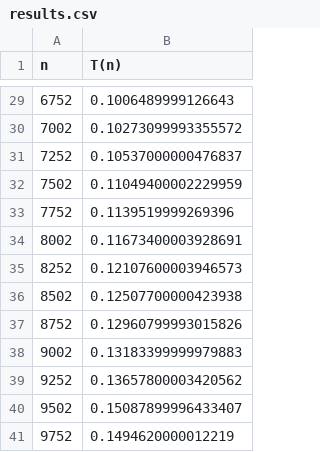
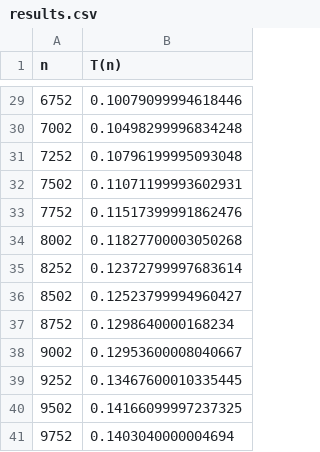
Before and after one commit to kaiosilveira/hacker-rank-challenges, a CSV file: bill-division/results.csv, drawn as a sheet; only a part is shown, gaps mark what is left out; the diff covers the shown part only.

```diff
--- a/bill-division/results.csv
+++ b/bill-division/results.csv
@@ -29,13 +29,13 @@ n,T(n)
-6752,0.1006489999126643
-7002,0.10273099993355572
-7252,0.10537000000476837
-7502,0.11049400002229959
-7752,0.1139519999269396
-8002,0.11673400003928691
-8252,0.12107600003946573
-8502,0.12507700000423938
-8752,0.12960799993015826
-9002,0.13183399999979883
-9252,0.13657800003420562
-9502,0.15087899996433407
-9752,0.1494620000012219
+6752,0.10079099994618446
+7002,0.10498299996834248
+7252,0.10796199995093048
+7502,0.11071199993602931
+7752,0.11517399991862476
+8002,0.11827700003050268
+8252,0.12372799997683614
+8502,0.12523799994960427
+8752,0.1298640000168234
+9002,0.12953600008040667
+9252,0.13467600010335445
+9502,0.14166099997237325
+9752,0.1403040000004694
```
Also changed, not shown: 27 edited cells elsewhere in this file, 1 other file.
